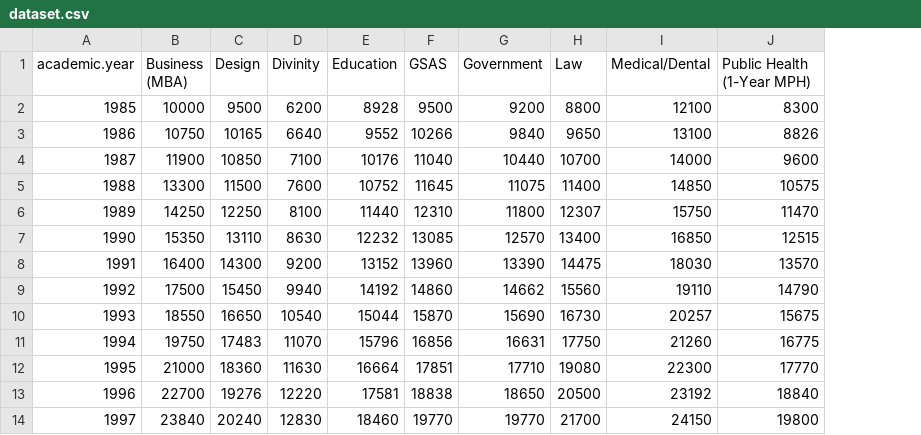
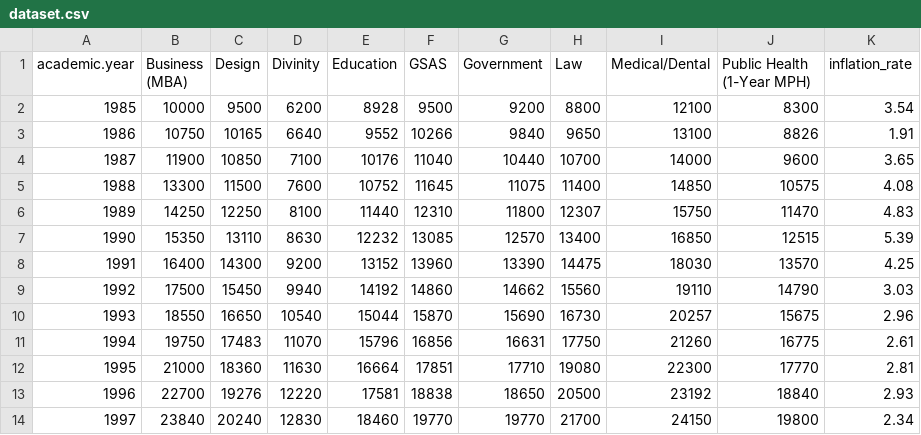
Before and after one commit to abhineet-bhattacharjee/Fees-Prediction-Model, a CSV file: dataset.csv, drawn as a sheet; only a part is shown; the diff names each change by its address in the sheet, - before the commit and + after, or states it on an @@ line.

Commit message:
chore: update dataset to include inflation rates

```diff
--- a/dataset.csv
+++ b/dataset.csv
+column K (inflation_rate), rows 2-14: 3.54 | 1.91 | 3.65 | 4.08 | 4.83 | 5.39 | 4.25 | 3.03 | 2.96 | 2.61 | 2.81 | 2.93 | 2.34
```
Also changed, not shown: 1 other file.
